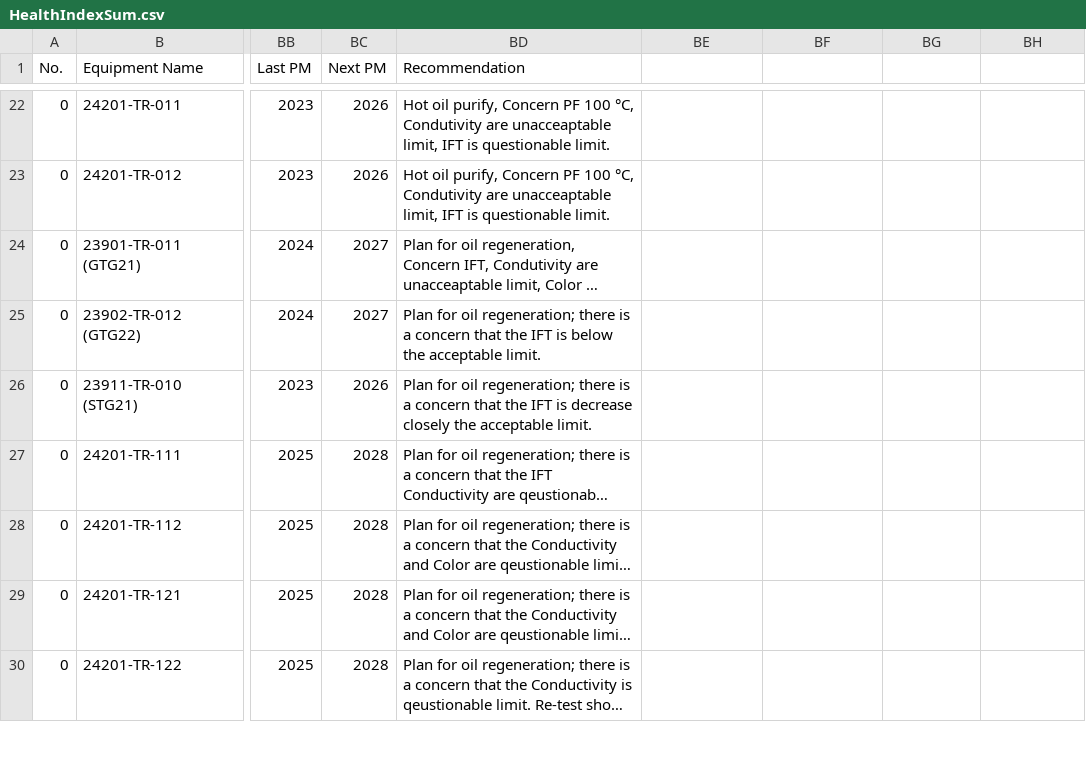
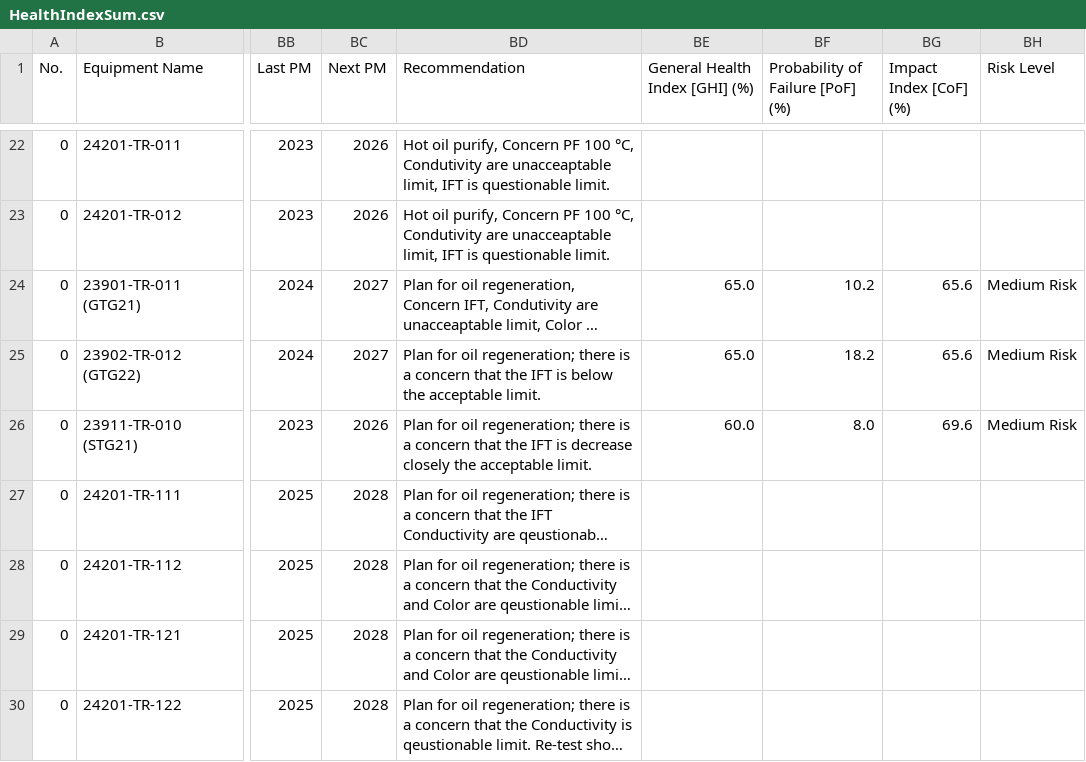
Before and after one commit to TransformerTeam/transformer-asset, a CSV file: HealthIndexSum.csv, drawn as a sheet; only a part is shown, gaps mark what is left out; long unchanged cells end in …; the diff covers the shown part only; the diff names each change by its address in the sheet, - before the commit and + after, or states it on an @@ line.

Commit message:
feat: add GPSC Evaluation sheet criteria assessment card to detail.html and dynamically enrich HealthIndexSum.csv with GHI, PoF, Impact Index, and Risk Level

```diff
--- a/HealthIndexSum.csv
+++ b/HealthIndexSum.csv
-BE1: (empty)
+BE1: General Health Index [GHI] (%)
-BF1: (empty)
+BF1: Probability of Failure [PoF] (%)
-BG1: (empty)
+BG1: Impact Index [CoF] (%)
-BH1: (empty)
+BH1: Risk Level
-BE24:BE25 (General Health Index [GHI] (%)): (empty)
+BE24:BE25 (General Health Index [GHI] (%)): 65.0
-BF24 (Probability of Failure [PoF] (%)): (empty)
+BF24 (Probability of Failure [PoF] (%)): 10.2
-BG24:BG25 (Impact Index [CoF] (%)): (empty)
+BG24:BG25 (Impact Index [CoF] (%)): 65.6
-BH24:BH26 (Risk Level): (empty)
+BH24:BH26 (Risk Level): Medium Risk
-BF25 (Probability of Failure [PoF] (%)): (empty)
+BF25 (Probability of Failure [PoF] (%)): 18.2
-BE26 (General Health Index [GHI] (%)): (empty)
+BE26 (General Health Index [GHI] (%)): 60.0
-BF26 (Probability of Failure [PoF] (%)): (empty)
+BF26 (Probability of Failure [PoF] (%)): 8.0
-BG26 (Impact Index [CoF] (%)): (empty)
+BG26 (Impact Index [CoF] (%)): 69.6
```
Also changed, not shown: 116 edited cells elsewhere in this file, 4 other files.
